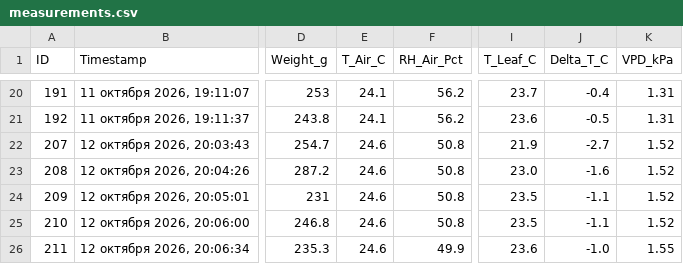
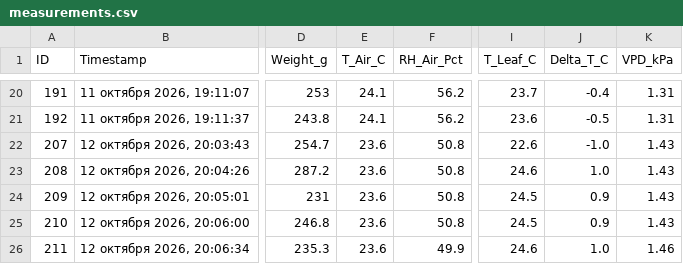
Before and after one commit to ezicvtumane/plant-stress-ndvi, a CSV file: data/experiments/exp_1791463544/measurements.csv, drawn as a sheet; only a part is shown, gaps mark what is left out; the diff names each change by its address in the sheet, - before the commit and + after, or states it on an @@ line.

Commit message:
data: record Day 5 windowsill ambient microclimate

```diff
--- a/data/experiments/exp_1791463544/measurements.csv
+++ b/data/experiments/exp_1791463544/measurements.csv
-E22:E26 (T_Air_C): 24.6
+E22:E26 (T_Air_C): 23.6
-I22 (T_Leaf_C): 21.9
+I22 (T_Leaf_C): 22.6
-J22 (Delta_T_C): -2.7
+J22 (Delta_T_C): -1.0
-K22:K25 (VPD_kPa): 1.52
+K22:K25 (VPD_kPa): 1.43
-I23 (T_Leaf_C): 23.0
+I23 (T_Leaf_C): 24.6
-J23 (Delta_T_C): -1.6
+J23 (Delta_T_C): 1.0
-I24:I25 (T_Leaf_C): 23.5
+I24:I25 (T_Leaf_C): 24.5
-J24:J25 (Delta_T_C): -1.1
+J24:J25 (Delta_T_C): 0.9
-I26 (T_Leaf_C): 23.6
+I26 (T_Leaf_C): 24.6
-J26 (Delta_T_C): -1.0
+J26 (Delta_T_C): 1.0
-K26 (VPD_kPa): 1.55
+K26 (VPD_kPa): 1.46
```
Also changed, not shown: data/measurements.csv.
